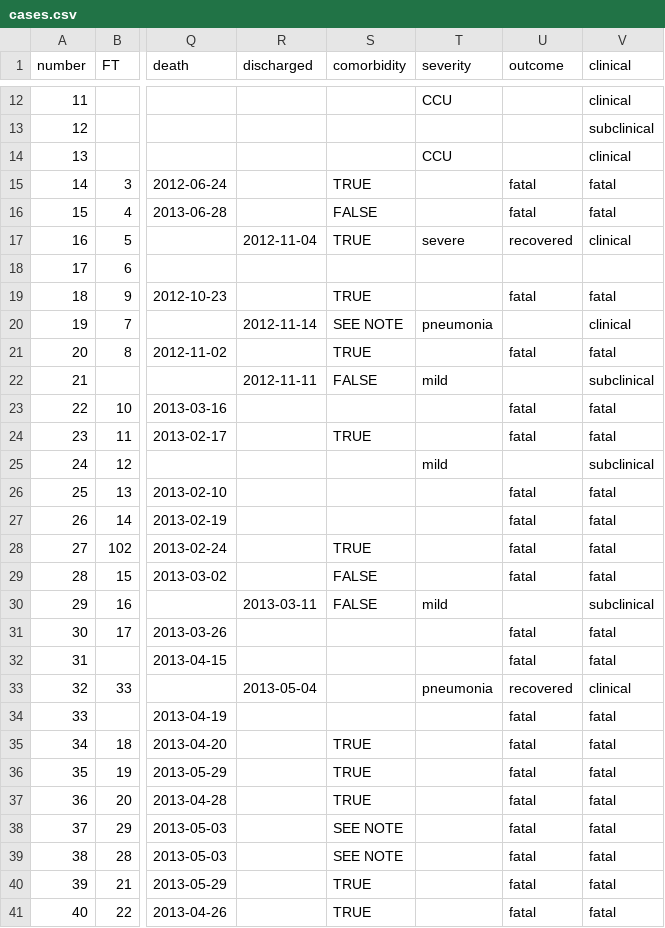
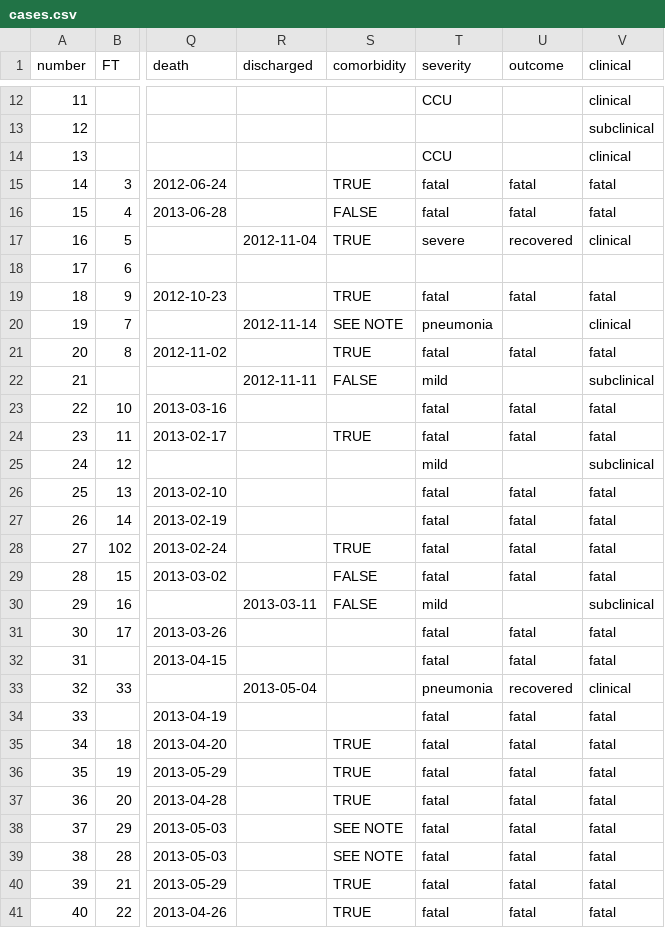
Before and after one commit to rambaut/MERS-Cases, a CSV file: data/cases.csv, drawn as a sheet; only a part is shown, gaps mark what is left out; the diff covers the shown part only; the diff names each change by its address in the sheet, - before the commit and + after, or states it on an @@ line.

```diff
--- a/data/cases.csv
+++ b/data/cases.csv
-T15:T16 (severity): (empty)
+T15:T16 (severity): fatal
-T19 (severity): (empty)
+T19 (severity): fatal
-T21 (severity): (empty)
+T21 (severity): fatal
-T23:T24 (severity): (empty)
+T23:T24 (severity): fatal
-T26:T29 (severity): (empty)
+T26:T29 (severity): fatal
-T31:T32 (severity): (empty)
+T31:T32 (severity): fatal
-T34:T41 (severity): (empty)
+T34:T41 (severity): fatal
```
Also changed, not shown: 1 added row and 60 edited cells elsewhere in this file.
